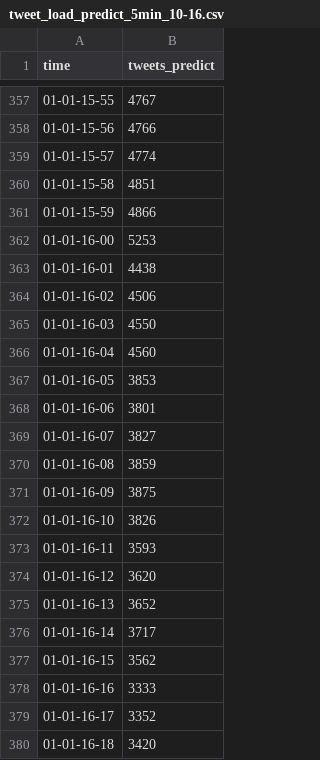
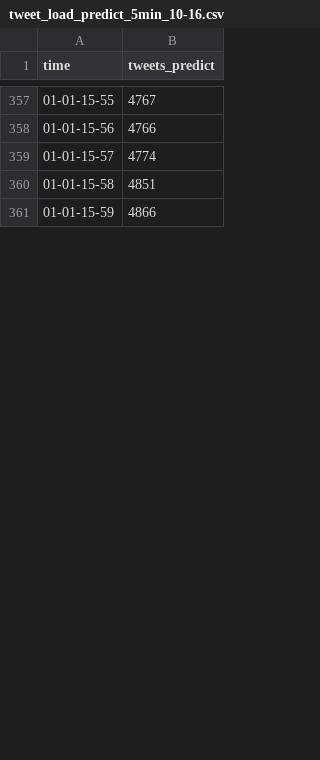
Before and after one commit to wja30/cortex_0.31, a CSV file: pkg/operator/lib/autoscaler/tweet_load_predict_5min_10-16.csv, drawn as a sheet; only a part is shown, gaps mark what is left out; the diff covers the shown part only.

```diff
--- a/pkg/operator/lib/autoscaler/tweet_load_predict_5min_10-16.csv
+++ b/pkg/operator/lib/autoscaler/tweet_load_predict_5min_10-16.csv
@@ -361,20 +361 @@
 "01-01-15-59",4866
-"01-01-16-00",5253
-"01-01-16-01",4438
-"01-01-16-02",4506
-"01-01-16-03",4550
-"01-01-16-04",4560
-"01-01-16-05",3853
-"01-01-16-06",3801
-"01-01-16-07",3827
-"01-01-16-08",3859
-"01-01-16-09",3875
-"01-01-16-10",3826
-"01-01-16-11",3593
-"01-01-16-12",3620
-"01-01-16-13",3652
-"01-01-16-14",3717
-"01-01-16-15",3562
-"01-01-16-16",3333
-"01-01-16-17",3352
-"01-01-16-18",3420
```
Also changed, not shown: 11 added rows and 52 removed rows elsewhere in this file, 1 other file.
